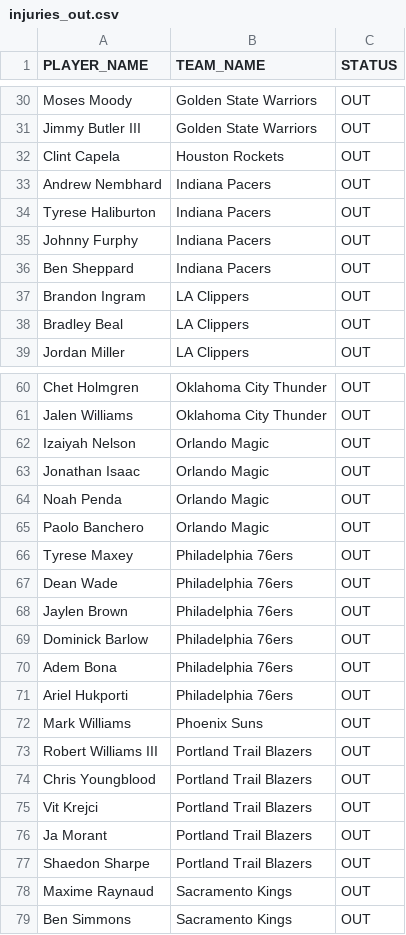
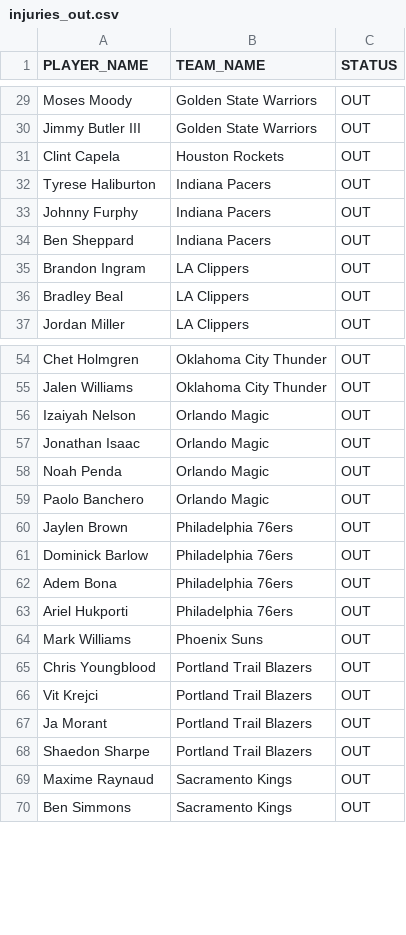
Before and after one commit to NotSoSaalmon/nba-betting-dashboard, a CSV file: injuries_out.csv, drawn as a sheet; only a part is shown, gaps mark what is left out; removed rows and columns are numbered as before the commit, all else as after; the diff covers the shown part only; the diff names each change by its address in the sheet, - before the commit and + after, or states it on an @@ line.

```diff
--- a/injuries_out.csv
+++ b/injuries_out.csv
-row 33: Andrew Nembhard | Indiana Pacers | OUT
-row 66: Tyrese Maxey | Philadelphia 76ers | OUT
-row 67: Dean Wade | Philadelphia 76ers | OUT
-row 73: Robert Williams III | Portland Trail Blazers | OUT
```
Also changed, not shown: 5 added rows, 10 removed rows and 3 moved rows elsewhere in this file, player_positions.csv, player_shot_profile.csv, 4 other files.
